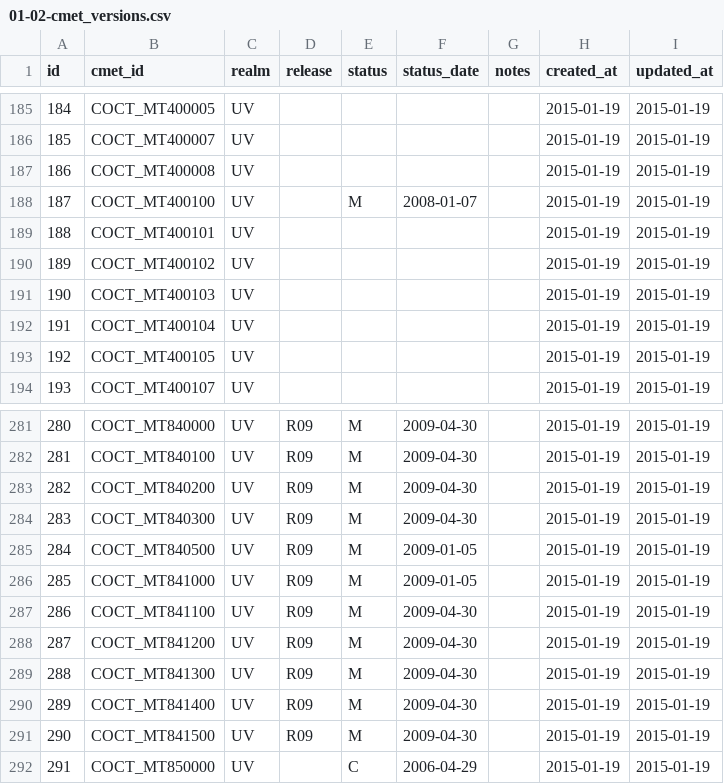
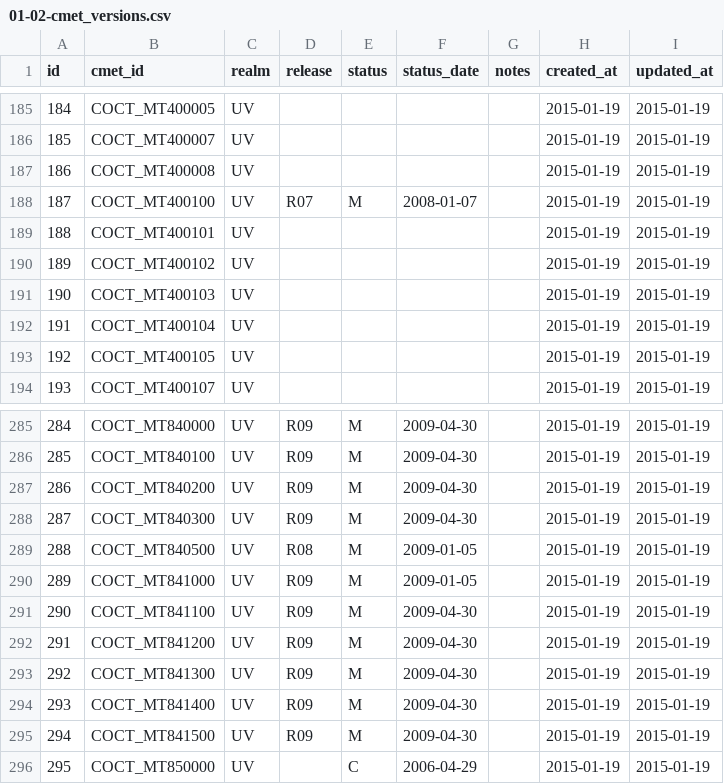
Before and after one commit to astechishin/CMET_Maint, a CSV file: db/load_data/01-02-cmet_versions.csv, drawn as a sheet; only a part is shown, gaps mark what is left out; addresses are those after the commit; the diff covers the shown part only; the diff names each change by its address in the sheet, - before the commit and + after, or states it on an @@ line.

Commit message:
Full CMET load with ballot history for ANSI release 3
Update the load scripts and cleanse the data to create an initial load of the ANSI release 3 CMETs, load all other known CMETs with initial data begin cleansing process of tracked data

```diff
--- a/db/load_data/01-02-cmet_versions.csv
+++ b/db/load_data/01-02-cmet_versions.csv
-D188 (release): (empty)
+D188 (release): R07
@@ column A (id) renumbered from row 240 down @@
-D289 (release): R09
+D289 (release): R08
```
Also changed, not shown: 4 added rows and 22 edited cells elsewhere in this file, db/base_data/code_values.csv, db/base_data/work_groups.csv, 11 other files.
